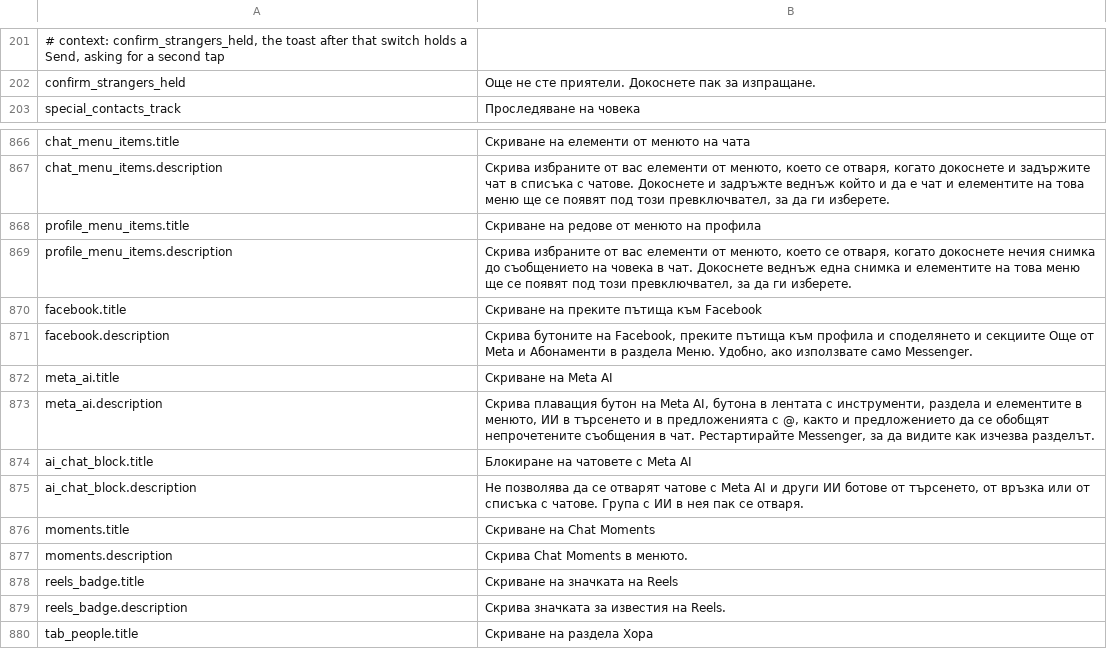
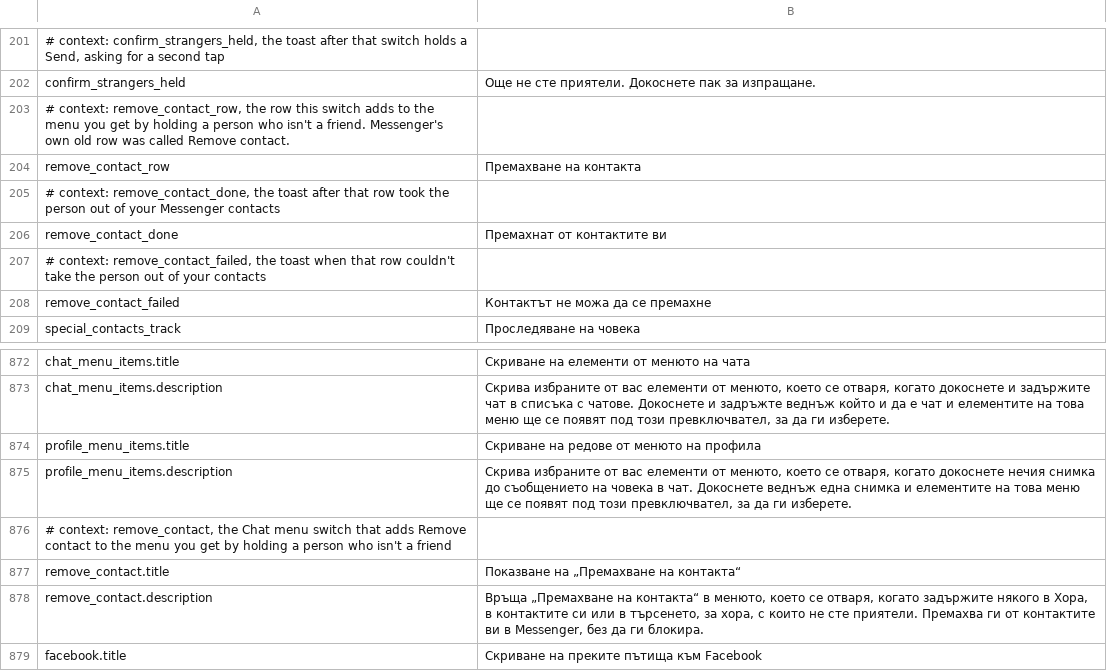
Before and after one commit to SysAdminDoc/HushMessenger, a TSV file: extensions/messenger/src/main/l10n/bg.tsv, drawn as a sheet; only a part is shown, gaps mark what is left out; the shorter side is filled out with more unchanged rows; the diff names each change by its address in the sheet, - before the commit and + after, or states it on an @@ line.

```diff
--- a/extensions/messenger/src/main/l10n/bg.tsv
+++ b/extensions/messenger/src/main/l10n/bg.tsv
+row 203: # context: remove_contact_row, the row this switch adds to the menu you get by holding a person who isn't a friend. Messenger's own old row was called Remove contact.
+row 204: remove_contact_row | Премахване на контакта
+row 205: # context: remove_contact_done, the toast after that row took the person out of your Messenger contacts
+row 206: remove_contact_done | Премахнат от контактите ви
+row 207: # context: remove_contact_failed, the toast when that row couldn't take the person out of your contacts
+row 208: remove_contact_failed | Контактът не можа да се премахне
+row 876: # context: remove_contact, the Chat menu switch that adds Remove contact to the menu you get by holding a person who isn't a friend
+row 877: remove_contact.title | Показване на „Премахване на контакта“
+row 878: remove_contact.description | Връща „Премахване на контакта“ в менюто, което се отваря, когато задържите някого в Хора, в контактите си или в търсенето, за хора, с които не сте приятели. Премахва ги от контактите ви в Messenger, без да ги блокира.
```
Also changed, not shown: extensions/messenger/src/main/l10n/it.tsv, extensions/messenger/src/main/l10n/ru.tsv, 51 other files.
